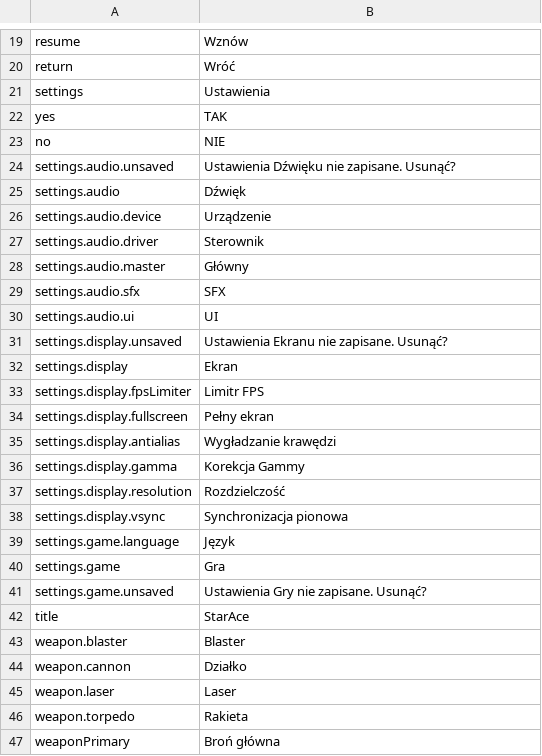
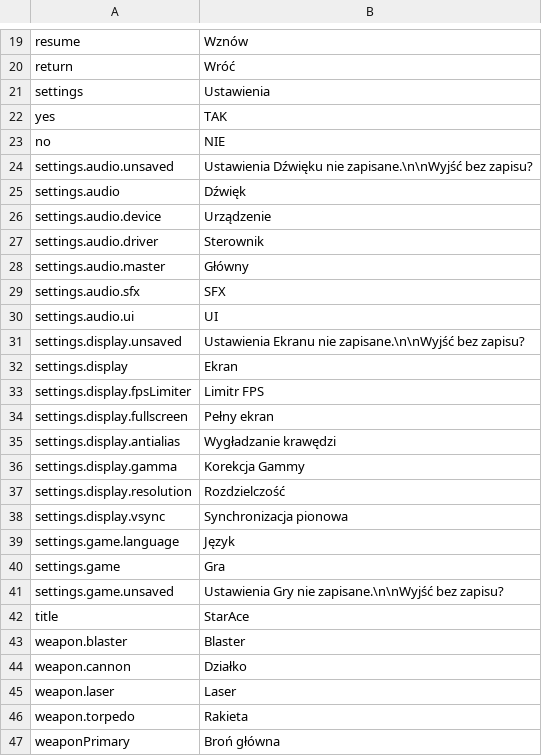
Before and after one commit to xmaciek/starace, a CSV file: game/assets/lang/pl.csv, drawn as a sheet; only a part is shown, gaps mark what is left out.

```diff
--- a/game/assets/lang/pl.csv
+++ b/game/assets/lang/pl.csv
@@ -23,3 +23,3 @@
 "no","NIE"
-"settings.audio.unsaved","Ustawienia Dźwięku nie zapisane. Usunąć?"
+"settings.audio.unsaved","Ustawienia Dźwięku nie zapisane.\n\nWyjść bez zapisu?"
 "settings.audio","Dźwięk"
@@ -30,3 +30,3 @@
 "settings.audio.ui","UI"
-"settings.display.unsaved","Ustawienia Ekranu nie zapisane. Usunąć?"
+"settings.display.unsaved","Ustawienia Ekranu nie zapisane.\n\nWyjść bez zapisu?"
 "settings.display","Ekran"
@@ -40,3 +40,3 @@
 "settings.game","Gra"
-"settings.game.unsaved","Ustawienia Gry nie zapisane. Usunąć?"
+"settings.game.unsaved","Ustawienia Gry nie zapisane.\n\nWyjść bez zapisu?"
 "title","StarAce"
```
Also changed, not shown: game/assets/lang/en.csv.
